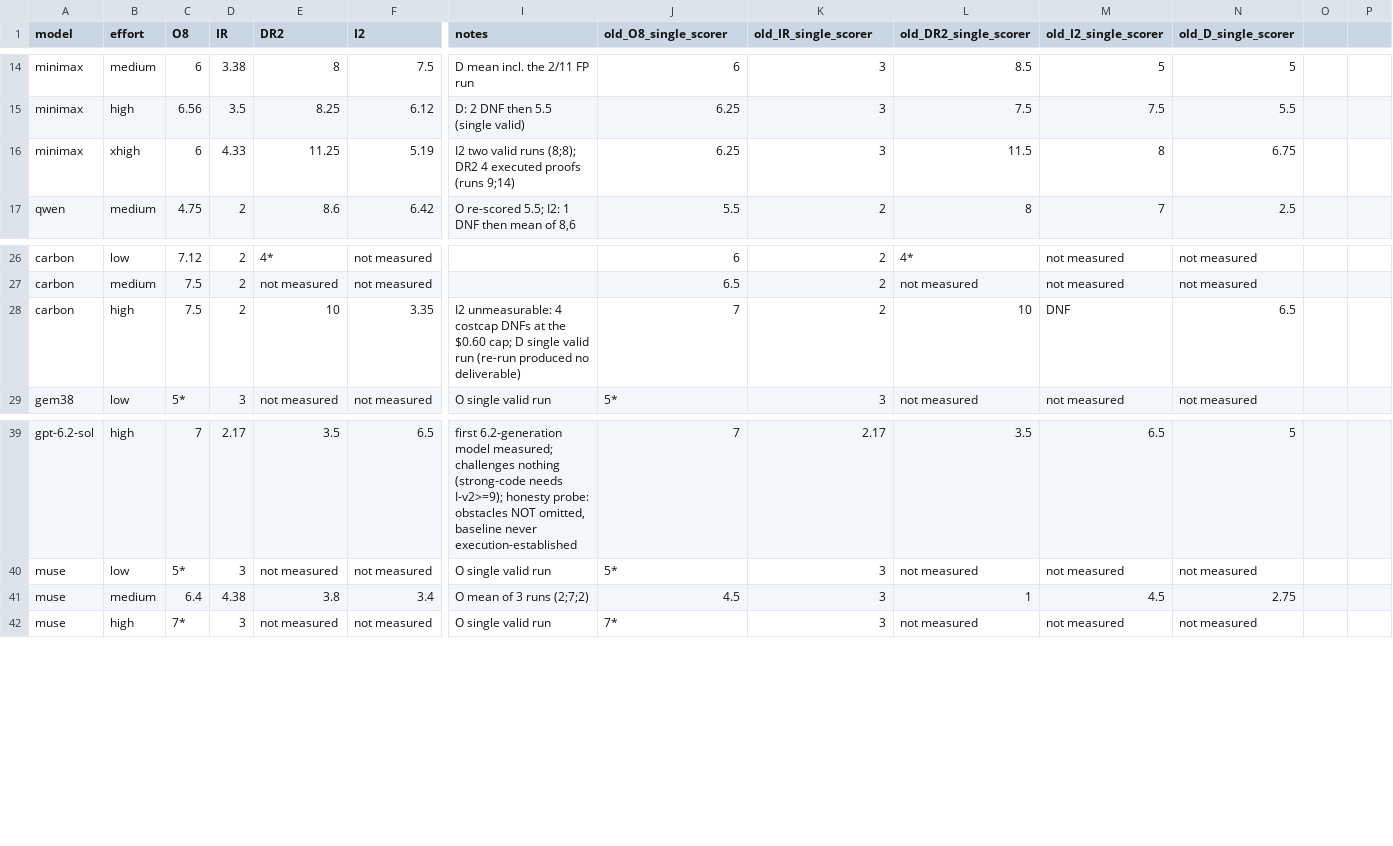
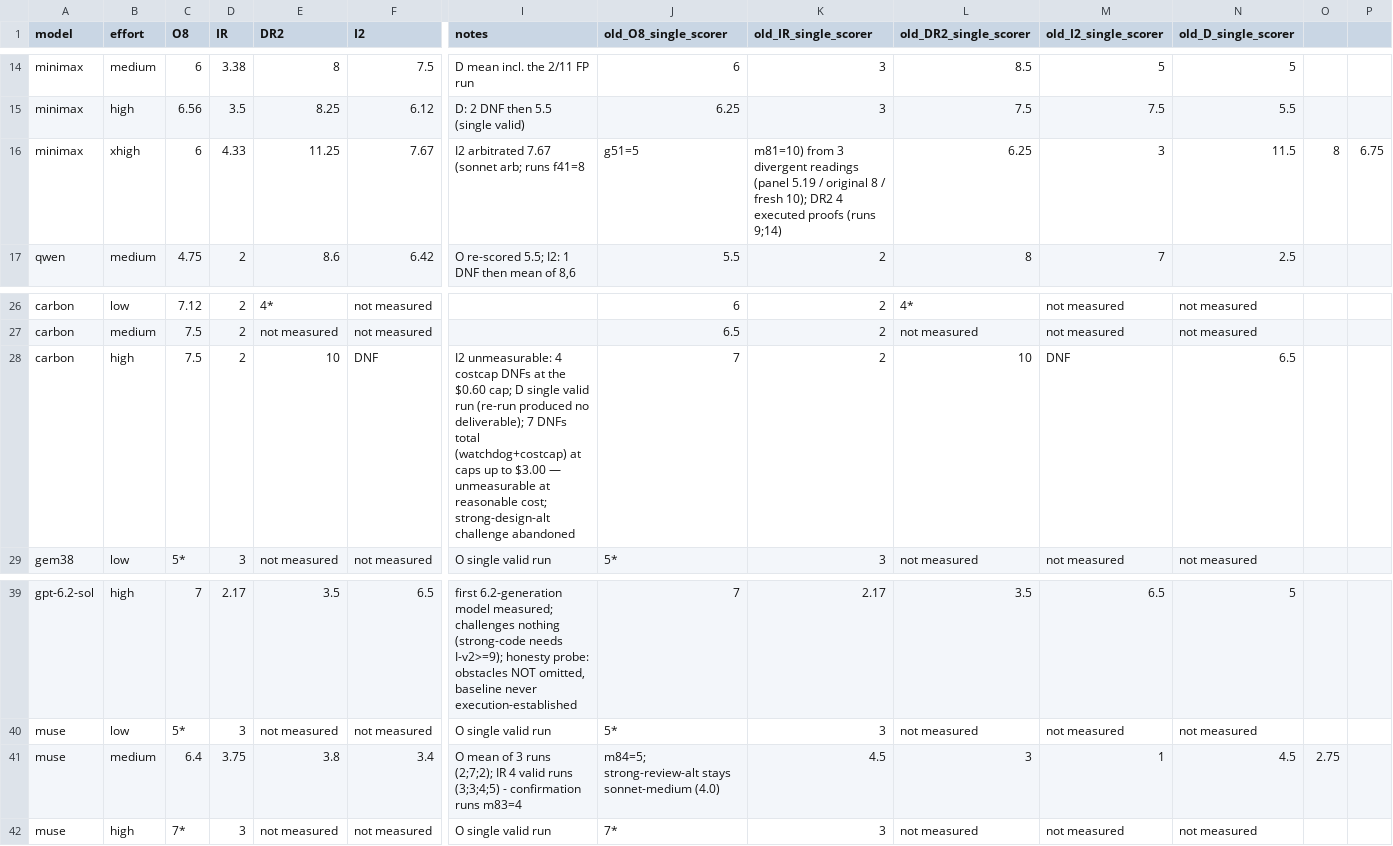
Before and after one commit to rakiz/dev-workflow-kit, a CSV file: evals/2026-11-16/grid2-scores.csv, drawn as a sheet; only a part is shown, gaps mark what is left out; the diff names each change by its address in the sheet, - before the commit and + after, or states it on an @@ line.

Commit message:
fold closure: muse-medium IR 3.75 (3;3;4;5), minimax-xhigh I2 arbitrated 7.67, carbon-high I2 DNF (7 DNFs); charts + matrix regenerated

```diff
--- a/evals/2026-11-16/grid2-scores.csv
+++ b/evals/2026-11-16/grid2-scores.csv
-F16 (I2): 5.19
+F16 (I2): 7.67
-I16 (notes): I2 two valid runs (8;8); DR2 4 executed proofs (runs 9;14)
+I16 (notes): I2 arbitrated 7.67 (sonnet arb; runs f41=8
-J16 (old_O8_single_scorer): 6.25
+J16 (old_O8_single_scorer): g51=5
-K16 (old_IR_single_scorer): 3
+K16 (old_IR_single_scorer): m81=10) from 3 divergent readings (panel 5.19 / original 8 / fresh 10); DR2 4 executed proofs (runs 9;14)
-L16 (old_DR2_single_scorer): 11.5
+L16 (old_DR2_single_scorer): 6.25
-M16 (old_I2_single_scorer): 8
+M16 (old_I2_single_scorer): 3
-N16 (old_D_single_scorer): 6.75
+N16 (old_D_single_scorer): 11.5
-O16: (empty)
+O16: 8
-P16: (empty)
+P16: 6.75
-F28 (I2): 3.35
+F28 (I2): DNF
-I28 (notes): …produced no deliverable)
+I28 (notes): …produced no deliverable); 7 DNFs total (watchdog+costcap) at caps up to $3.00 — unmeasurable at reasonable cost; strong-design-alt challenge abandoned
-D41 (IR): 4.38
+D41 (IR): 3.75
-I41 (notes): …3 runs (2;7;2)
+I41 (notes): …3 runs (2;7;2); IR 4 valid runs (3;3;4;5) - confirmation runs m83=4
-J41 (old_O8_single_scorer): 4.5
+J41 (old_O8_single_scorer): m84=5; strong-review-alt stays sonnet-medium (4.0)
-K41 (old_IR_single_scorer): 3
+K41 (old_IR_single_scorer): 4.5
-L41 (old_DR2_single_scorer): 1
+L41 (old_DR2_single_scorer): 3
-M41 (old_I2_single_scorer): 4.5
+M41 (old_I2_single_scorer): 1
-N41 (old_D_single_scorer): 2.75
+N41 (old_D_single_scorer): 4.5
-O41: (empty)
+O41: 2.75
```
Also changed, not shown: 3 other files.
